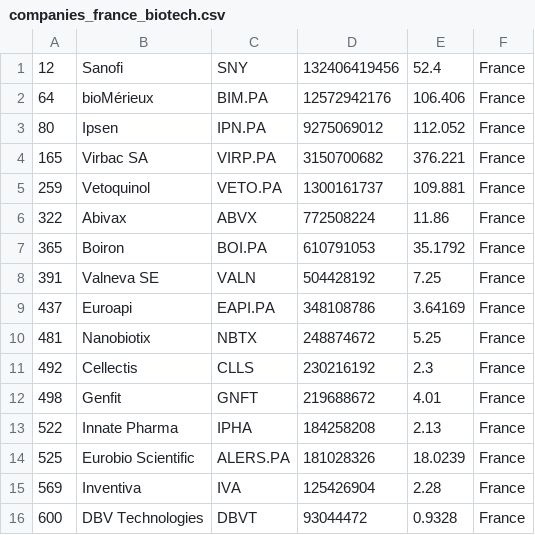
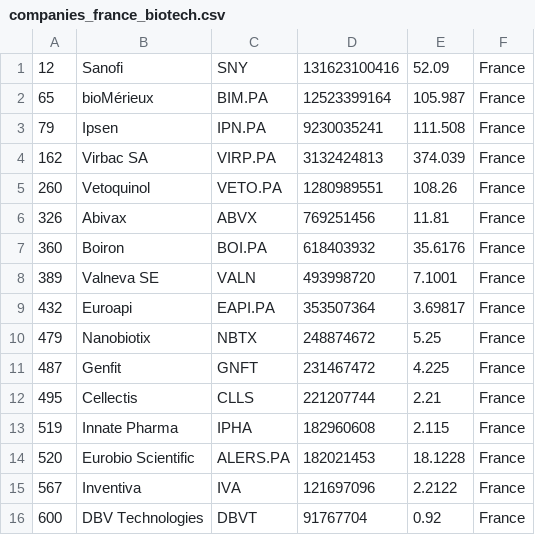
Before and after one commit to jkou02/merida-june-6-2024, a CSV file: companies_france_biotech.csv, drawn as a sheet.

```diff
--- a/companies_france_biotech.csv
+++ b/companies_france_biotech.csv
@@ -1,16 +1,16 @@
-"12","Sanofi","SNY","132406419456","52.4","France"
-"64","bioMérieux","BIM.PA","12572942176","106.406","France"
-"80","Ipsen","IPN.PA","9275069012","112.052","France"
-"165","Virbac SA","VIRP.PA","3150700682","376.221","France"
-"259","Vetoquinol","VETO.PA","1300161737","109.881","France"
-"322","Abivax","ABVX","772508224","11.86","France"
-"365","Boiron","BOI.PA","610791053","35.1792","France"
-"391","Valneva SE","VALN","504428192","7.25","France"
-"437","Euroapi","EAPI.PA","348108786","3.64169","France"
-"481","Nanobiotix","NBTX","248874672","5.25","France"
-"492","Cellectis","CLLS","230216192","2.3","France"
-"498","Genfit","GNFT","219688672","4.01","France"
-"522","Innate Pharma","IPHA","184258208","2.13","France"
-"525","Eurobio Scientific","ALERS.PA","181028326","18.0239","France"
-"569","Inventiva","IVA","125426904","2.28","France"
-"600","DBV Technologies","DBVT","93044472","0.9328","France"
+"12","Sanofi","SNY","131623100416","52.09","France"
+"65","bioMérieux","BIM.PA","12523399164","105.987","France"
+"79","Ipsen","IPN.PA","9230035241","111.508","France"
+"162","Virbac SA","VIRP.PA","3132424813","374.039","France"
+"260","Vetoquinol","VETO.PA","1280989551","108.26","France"
+"326","Abivax","ABVX","769251456","11.81","France"
+"360","Boiron","BOI.PA","618403932","35.6176","France"
+"389","Valneva SE","VALN","493998720","7.1001","France"
+"432","Euroapi","EAPI.PA","353507364","3.69817","France"
+"479","Nanobiotix","NBTX","248874672","5.25","France"
+"487","Genfit","GNFT","231467472","4.225","France"
+"495","Cellectis","CLLS","221207744","2.21","France"
+"519","Innate Pharma","IPHA","182960608","2.115","France"
+"520","Eurobio Scientific","ALERS.PA","182021453","18.1228","France"
+"567","Inventiva","IVA","121697096","2.2122","France"
+"600","DBV Technologies","DBVT","91767704","0.92","France"
```
Also changed, not shown: companies-Biotech.csv, companies_germany_biotech.csv, 1 other file.
